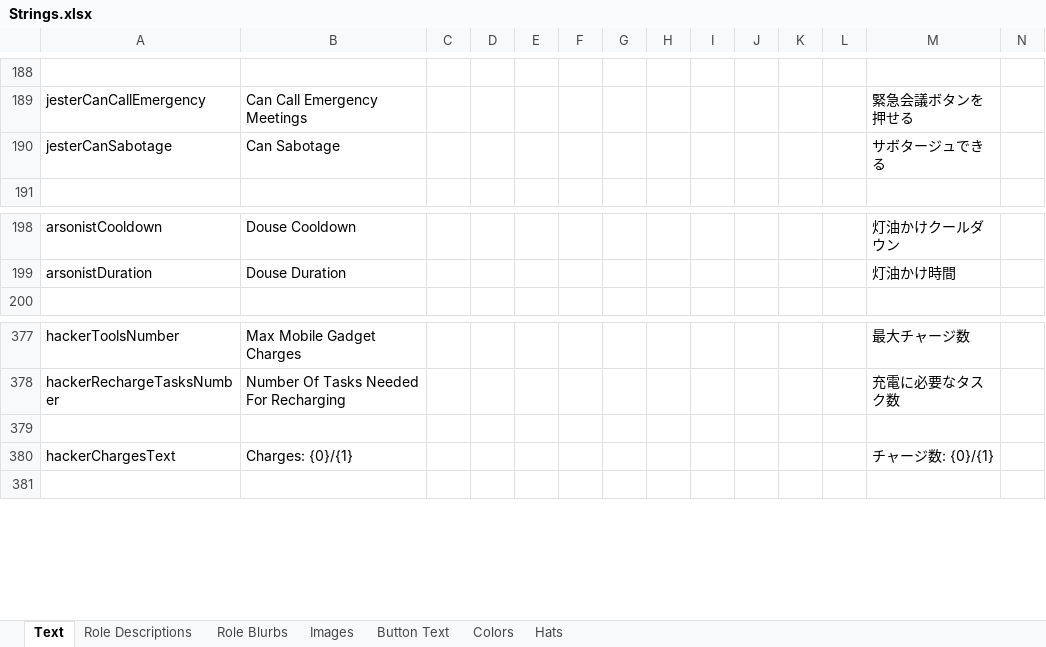
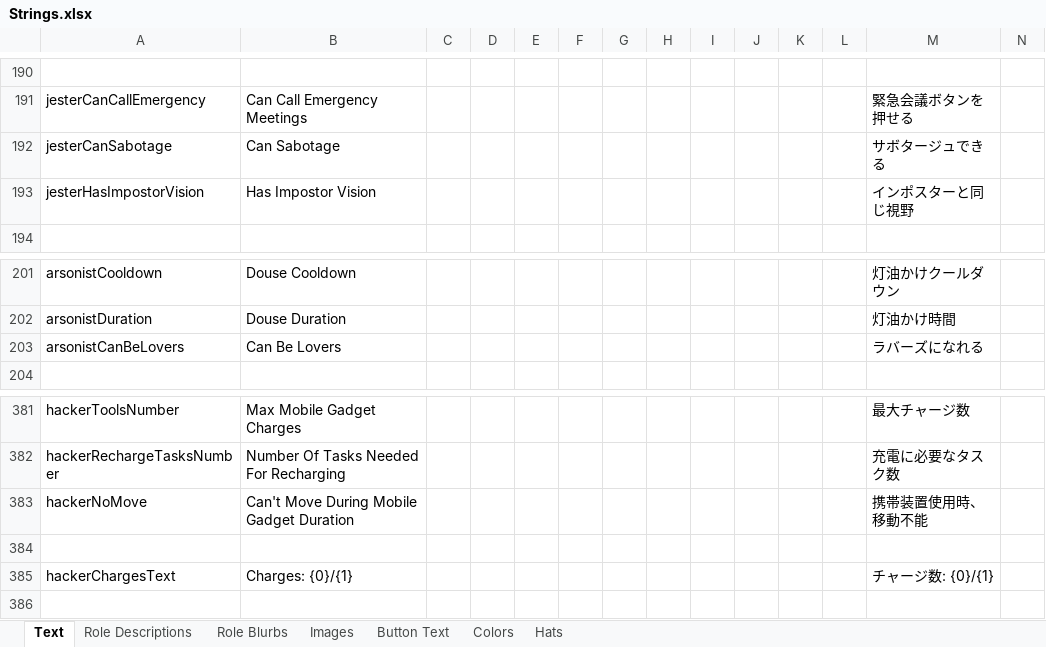
Before and after one commit to yukinogatari/TheOtherRoles-GM, an Excel workbook: Strings.xlsx, sheet Text, drawn as a sheet; only a part is shown, gaps mark what is left out; values as stored, in another font and other column widths than the file's, no borders; rows hold the shown columns only; the diff covers the shown part only; the diff names each change by its address in the sheet, - before the commit and + after, or states it on an @@ line.

Commit message:
final fixes for 3.5.0, probably?
* translations for the new options
* arsonist -> can't be lovers
* throw a warning if any option IDs overlap

```diff
--- a/Strings.xlsx (sheet Text)
+++ b/Strings.xlsx (sheet Text)
+row 193: jesterHasImpostorVision | Has Impostor Vision |  |  |  |  |  |  |  |  |  |  | インポスターと同じ視野
+row 203: arsonistCanBeLovers | Can Be Lovers |  |  |  |  |  |  |  |  |  |  | ラバーズになれる
+row 383: hackerNoMove | Can't Move During Mobile Gadget Duration |  |  |  |  |  |  |  |  |  |  | 携帯装置使用時、移動不能
```
Also changed, not shown: 13 added rows elsewhere in this sheet, 6 other files.
